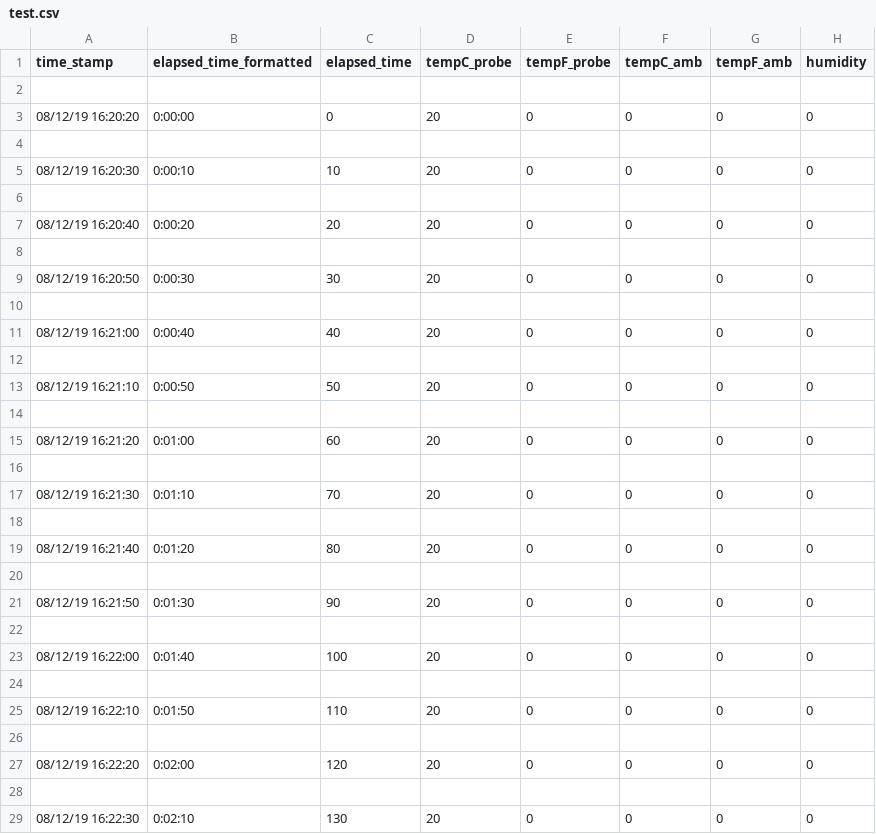
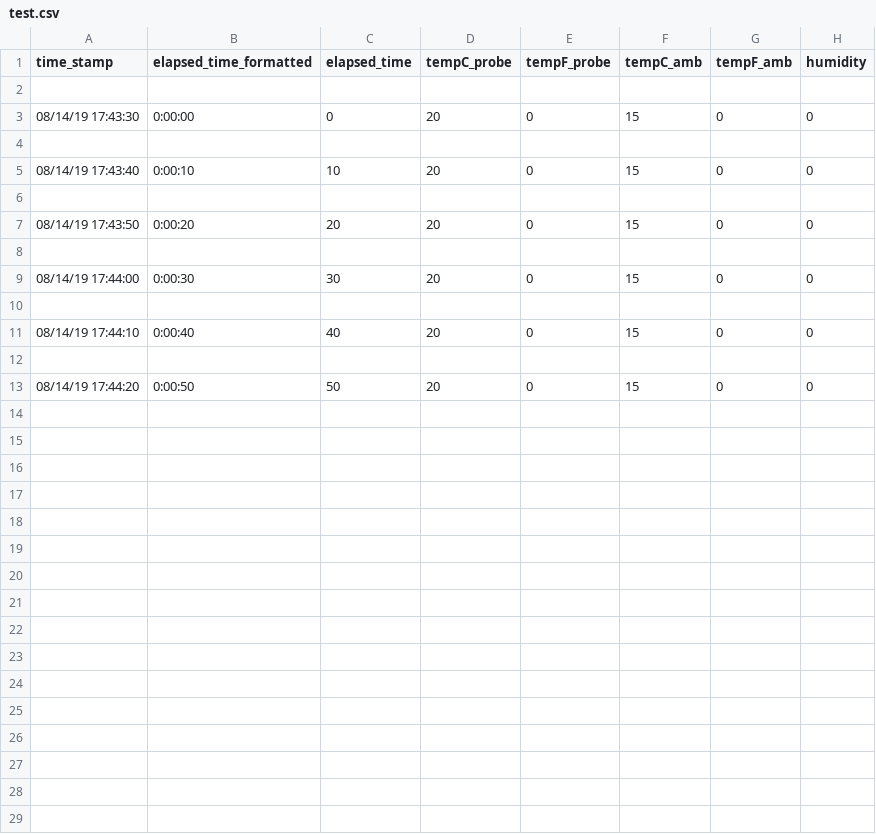
Before and after one commit to ccgarant/BevChill, a CSV file: server/test.csv, drawn as a sheet; only a part is shown; the diff covers the shown part only.

```diff
--- a/server/test.csv
+++ b/server/test.csv
@@ -2,28 +2,12 @@ time_stamp,elapsed_time_formatted,elapsed_time,tempC_probe,tempF_probe,tempC_amb
 
-08/12/19 16:20:20,0:00:00,0,20,0,0,0,0
+08/14/19 17:43:30,0:00:00,0,20,0,15,0,0
 
-08/12/19 16:20:30,0:00:10,10,20,0,0,0,0
+08/14/19 17:43:40,0:00:10,10,20,0,15,0,0
 
-08/12/19 16:20:40,0:00:20,20,20,0,0,0,0
+08/14/19 17:43:50,0:00:20,20,20,0,15,0,0
 
-08/12/19 16:20:50,0:00:30,30,20,0,0,0,0
+08/14/19 17:44:00,0:00:30,30,20,0,15,0,0
 
-08/12/19 16:21:00,0:00:40,40,20,0,0,0,0
+08/14/19 17:44:10,0:00:40,40,20,0,15,0,0
 
-08/12/19 16:21:10,0:00:50,50,20,0,0,0,0
-
-08/12/19 16:21:20,0:01:00,60,20,0,0,0,0
-
-08/12/19 16:21:30,0:01:10,70,20,0,0,0,0
-
-08/12/19 16:21:40,0:01:20,80,20,0,0,0,0
-
-08/12/19 16:21:50,0:01:30,90,20,0,0,0,0
-
-08/12/19 16:22:00,0:01:40,100,20,0,0,0,0
-
-08/12/19 16:22:10,0:01:50,110,20,0,0,0,0
-
-08/12/19 16:22:20,0:02:00,120,20,0,0,0,0
-
-08/12/19 16:22:30,0:02:10,130,20,0,0,0,0
+08/14/19 17:44:20,0:00:50,50,20,0,15,0,0
```
Also changed, not shown: 22 removed rows elsewhere in this file, 5 other files.
